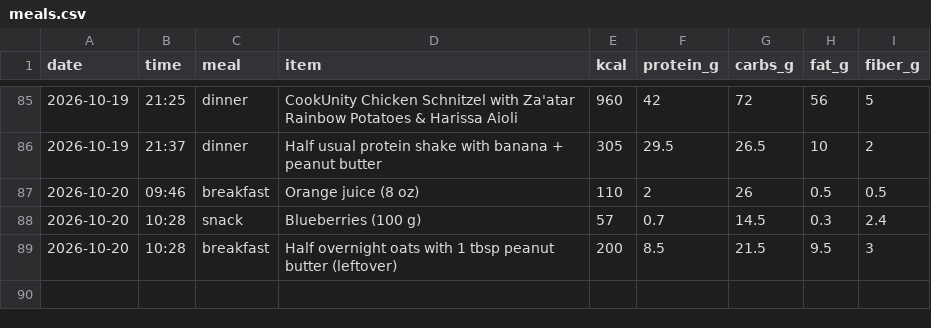
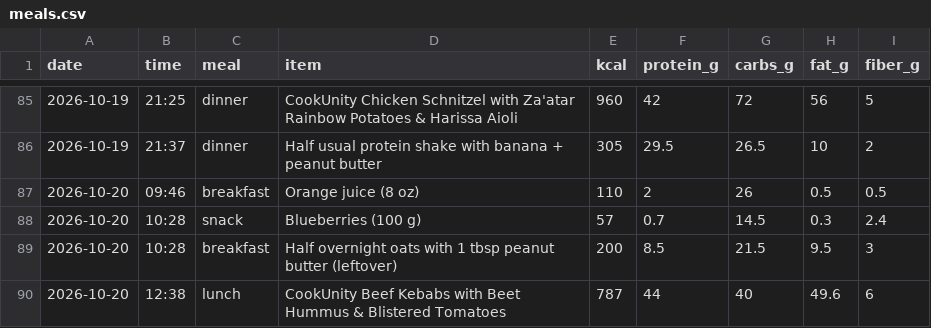
Before and after one commit to pondorasti/pondorasti, a CSV file: apps/macro/content/meals.csv, drawn as a sheet; only a part is shown, gaps mark what is left out; the diff names each change by its address in the sheet, - before the commit and + after, or states it on an @@ line.

Commit message:
macro: log meals

```diff
--- a/apps/macro/content/meals.csv
+++ b/apps/macro/content/meals.csv
+row 90: 2026-10-20 | 12:38 | lunch | CookUnity Beef Kebabs with Beet Hummus & Blistered Tomatoes | 787 | 44 | 40 | 49.6 | 6
```
